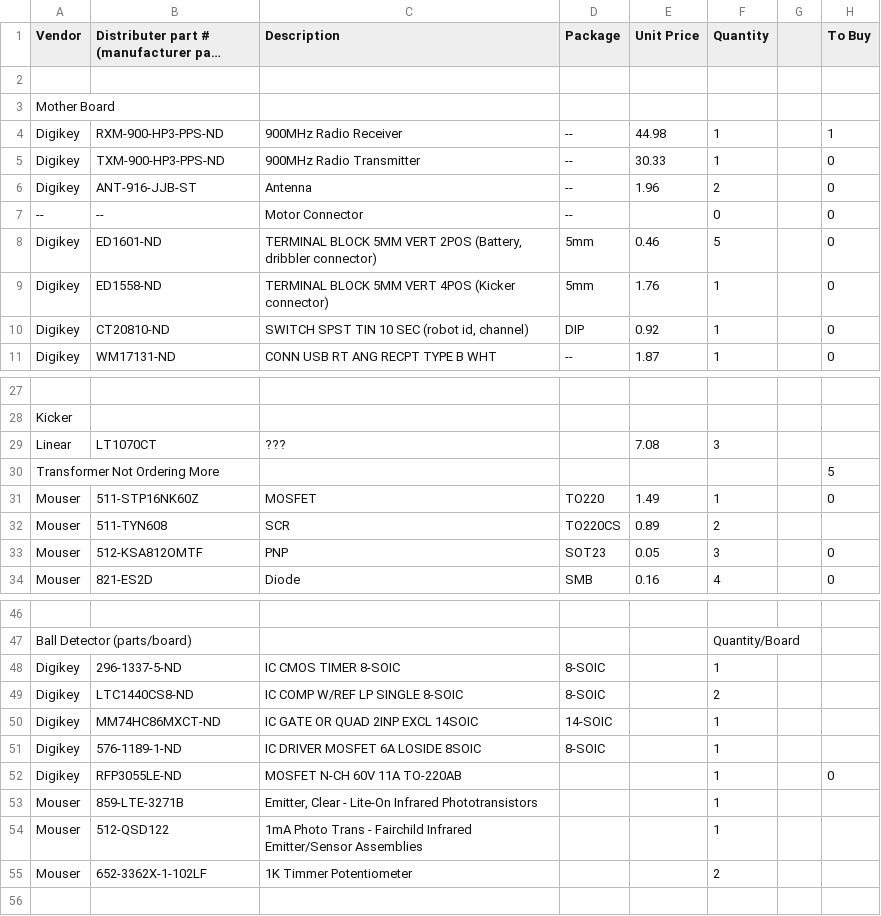
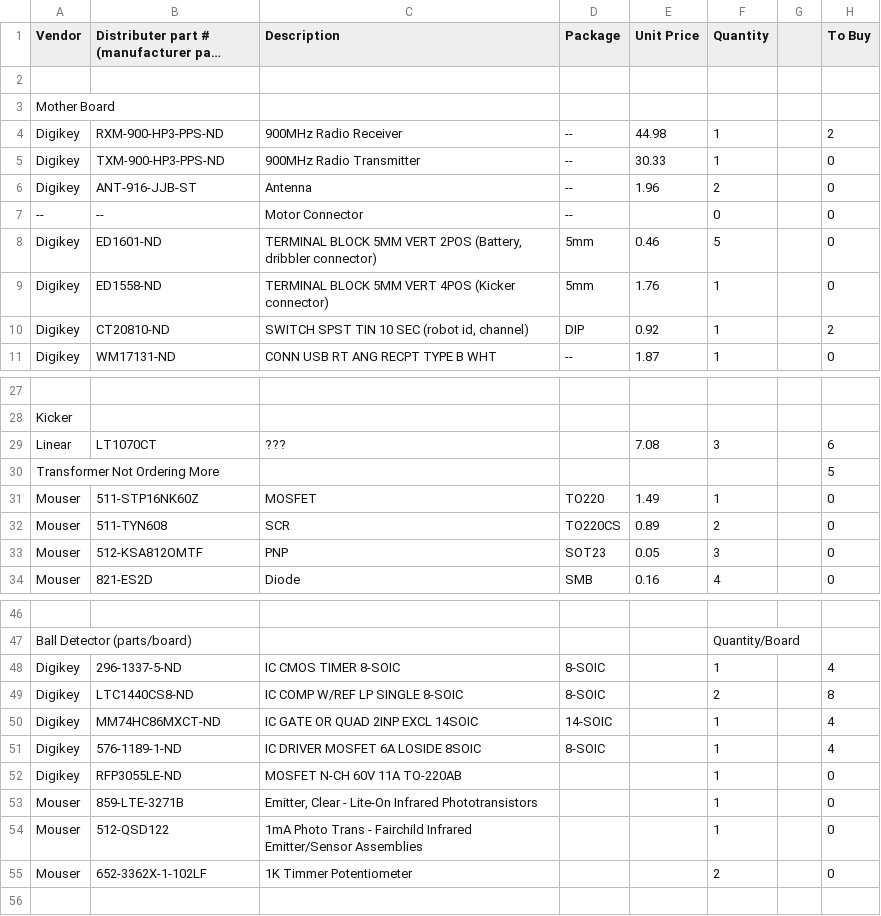
Before and after one commit to rfccambridge/robocup-ee, a CSV file: hardware/components.csv, drawn as a sheet; only a part is shown, gaps mark what is left out; long unchanged cells end in …; the diff names each change by its address in the sheet, - before the commit and + after, or states it on an @@ line.

Commit message:
Quantities of recent order

```diff
--- a/hardware/components.csv
+++ b/hardware/components.csv
-H4 (To Buy): 1
+H4 (To Buy): 2
-H10 (To Buy): 0
+H10 (To Buy): 2
-H29 (To Buy): (empty)
+H29 (To Buy): 6
-H32 (To Buy): (empty)
+H32 (To Buy): 0
-H48 (To Buy): (empty)
+H48 (To Buy): 4
-H49 (To Buy): (empty)
+H49 (To Buy): 8
-H50:H51 (To Buy): (empty)
+H50:H51 (To Buy): 4
-H53:H55 (To Buy): (empty)
+H53:H55 (To Buy): 0
```
